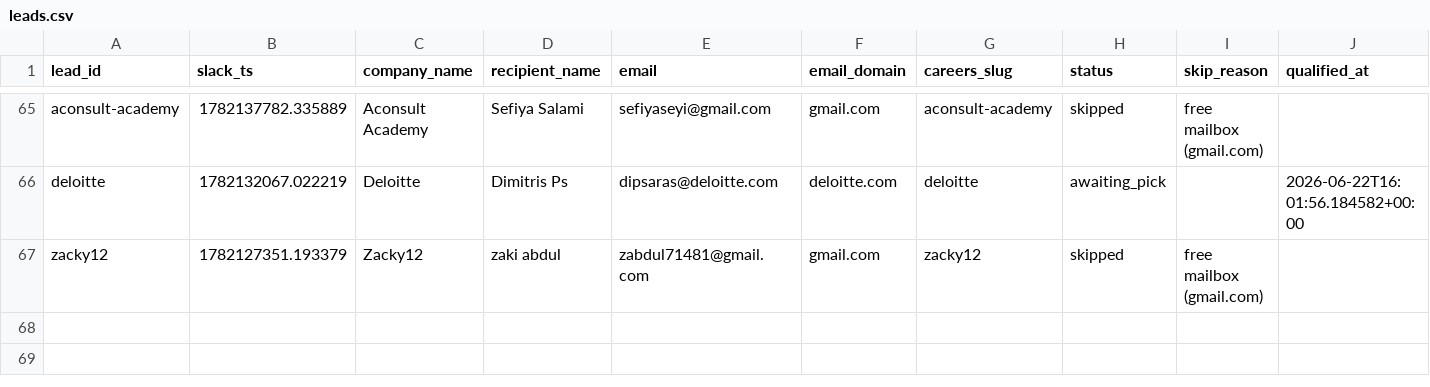
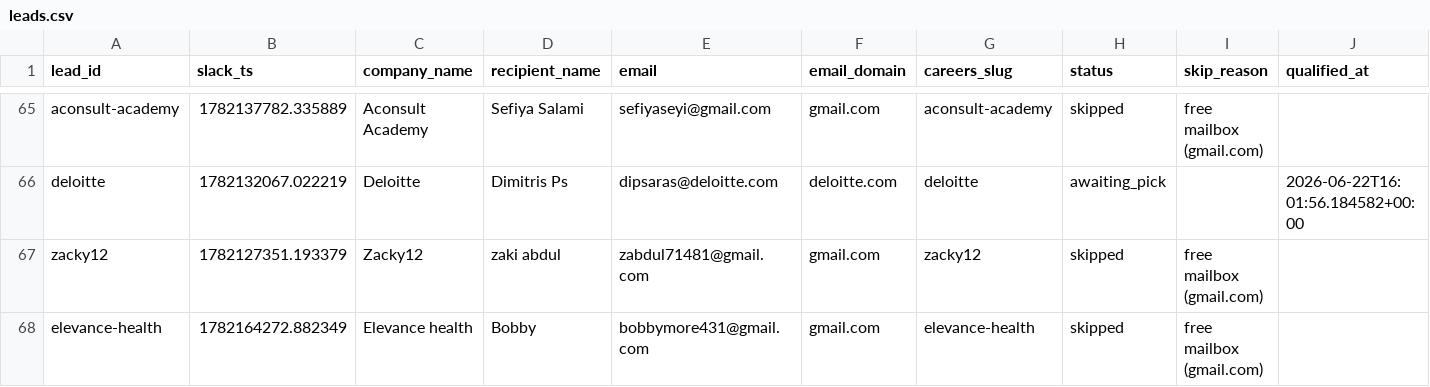
Before and after one commit to jessicagertig/first-touch-pipeline, a CSV file: state/leads.csv, drawn as a sheet; only a part is shown, gaps mark what is left out; rows hold the shown columns only; the diff names each change by its address in the sheet, - before the commit and + after, or states it on an @@ line.

```diff
--- a/state/leads.csv
+++ b/state/leads.csv
+row 68: elevance-health | 1782164272.882349 | Elevance health | Bobby | bobbymore431@gmail.com | gmail.com | elevance-health | skipped | free mailbox (gmail.com)
```
Also changed, not shown: 1 other file.
